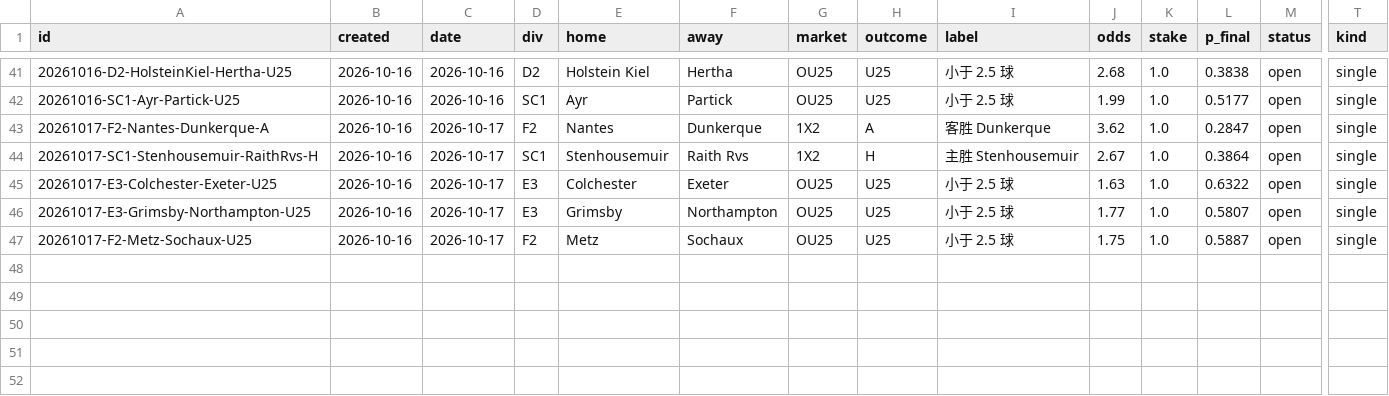
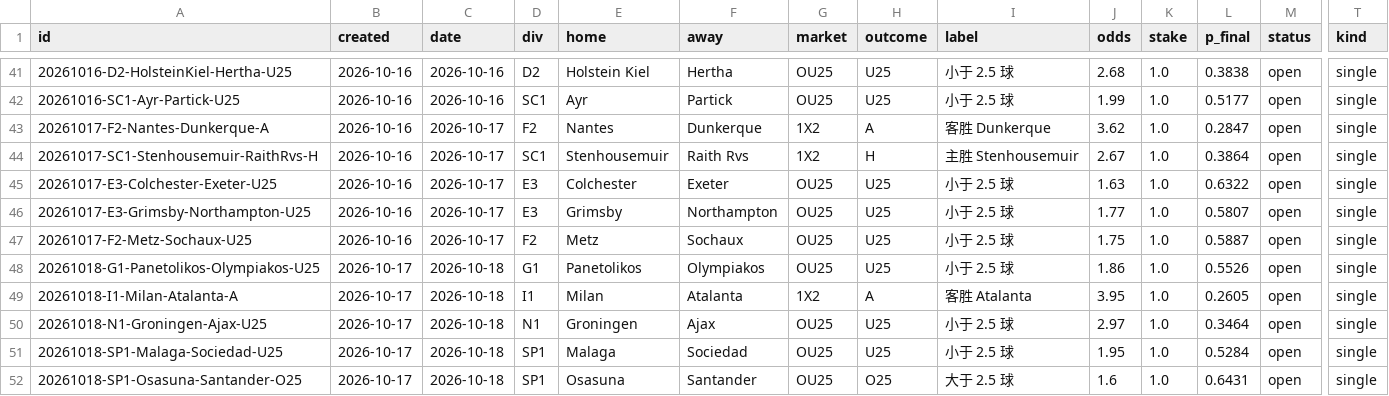
Before and after one commit to PingdaShen/tipico-analysis-bot, a CSV file: bets/paper_ledger.csv, drawn as a sheet; only a part is shown, gaps mark what is left out; rows hold the shown columns only; the diff names each change by its address in the sheet, - before the commit and + after, or states it on an @@ line.

```diff
--- a/bets/paper_ledger.csv
+++ b/bets/paper_ledger.csv
+row 48: 20261018-G1-Panetolikos-Olympiakos-U25 | 2026-10-17 | 2026-10-18 | G1 | Panetolikos | Olympiakos | OU25 | U25 | 小于 2.5 球 | 1.86 | 1.0 | 0.5526 | open | single
+row 49: 20261018-I1-Milan-Atalanta-A | 2026-10-17 | 2026-10-18 | I1 | Milan | Atalanta | 1X2 | A | 客胜 Atalanta | 3.95 | 1.0 | 0.2605 | open | single
+row 50: 20261018-N1-Groningen-Ajax-U25 | 2026-10-17 | 2026-10-18 | N1 | Groningen | Ajax | OU25 | U25 | 小于 2.5 球 | 2.97 | 1.0 | 0.3464 | open | single
+row 51: 20261018-SP1-Malaga-Sociedad-U25 | 2026-10-17 | 2026-10-18 | SP1 | Malaga | Sociedad | OU25 | U25 | 小于 2.5 球 | 1.95 | 1.0 | 0.5284 | open | single
+row 52: 20261018-SP1-Osasuna-Santander-O25 | 2026-10-17 | 2026-10-18 | SP1 | Osasuna | Santander | OU25 | O25 | 大于 2.5 球 | 1.6 | 1.0 | 0.6431 | open | single
```
Also changed, not shown: 4 other files.
